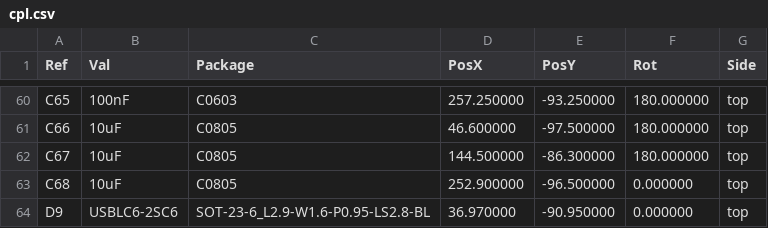
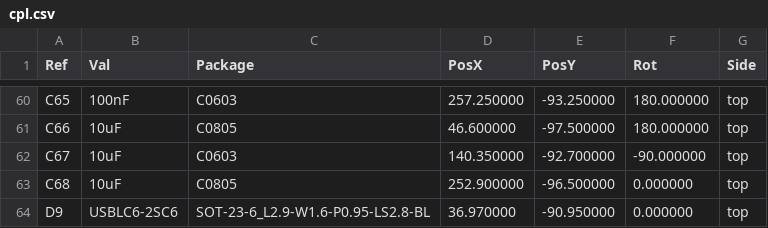
Before and after one commit to kms254/Mustang-Dash-Test, a CSV file: fab/cpl.csv, drawn as a sheet; only a part is shown, gaps mark what is left out.

```diff
--- a/fab/cpl.csv
+++ b/fab/cpl.csv
@@ -61,3 +61,3 @@ C65,100nF,C0603,257.250000,-93.250000,180.000000,top
 C66,10uF,C0805,46.600000,-97.500000,180.000000,top
-C67,10uF,C0805,144.500000,-86.300000,180.000000,top
+C67,10uF,C0603,140.350000,-92.700000,-90.000000,top
 C68,10uF,C0805,252.900000,-96.500000,0.000000,top
```
Also changed, not shown: fab/bom-jlcpcb.csv, fab/bom.csv, 7 other files.
